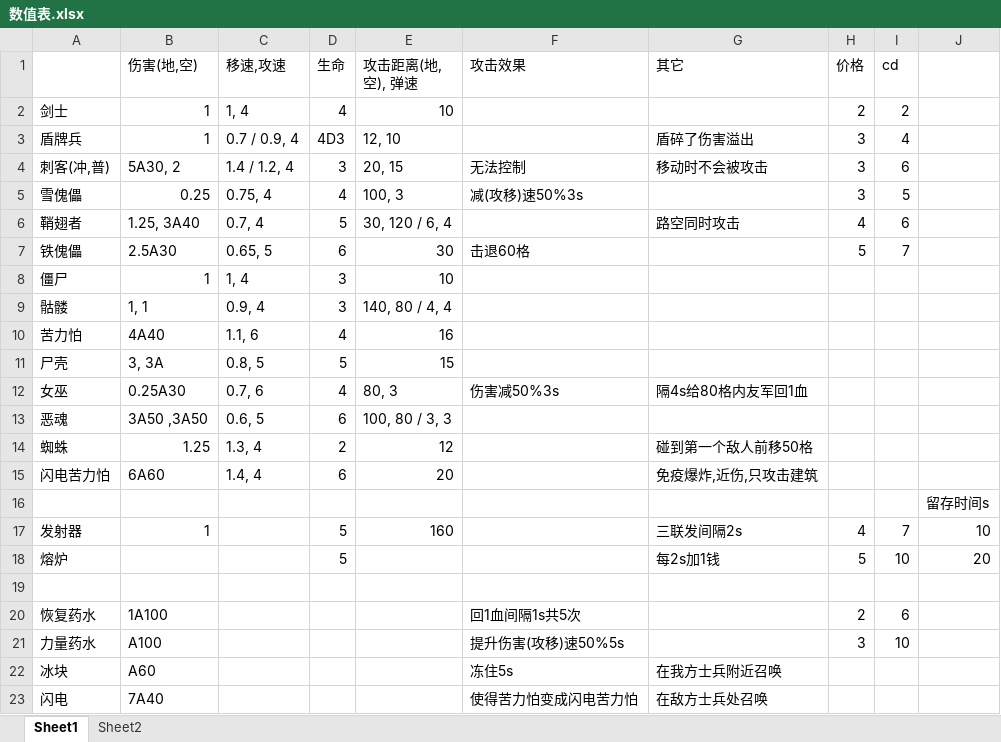
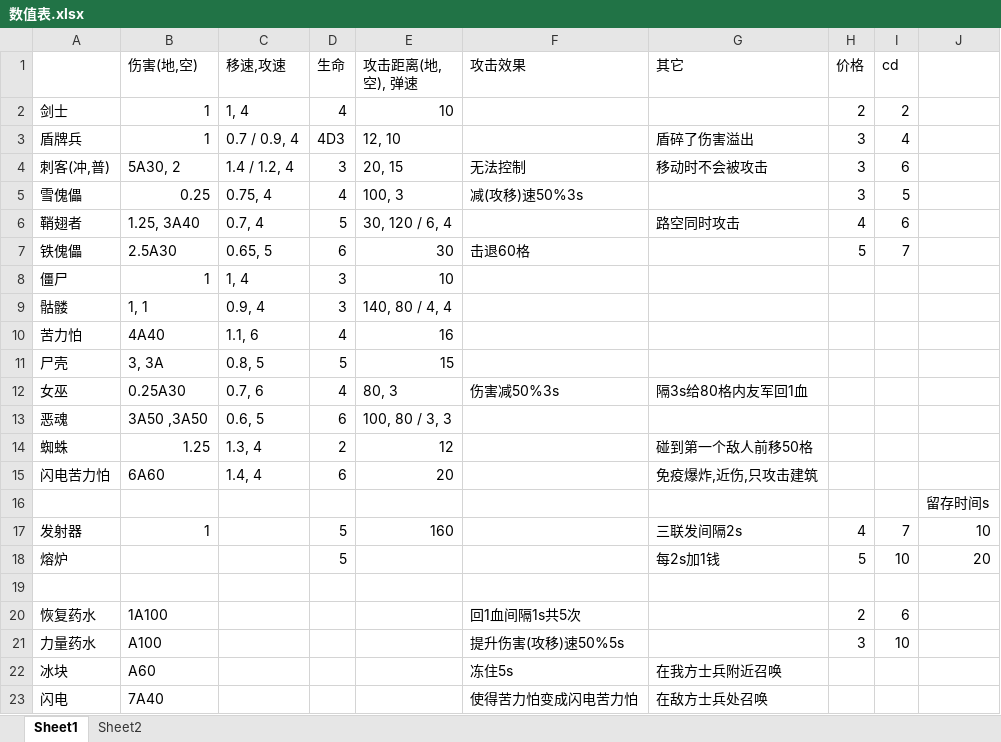
Before and after one commit to ChinaDanndy/minewar1-remix, an Excel workbook: 数值表.xlsx, sheet Sheet1, drawn as a sheet; values as stored, in another font and other column widths than the file's, no borders; the diff names each change by its address in the sheet, - before the commit and + after, or states it on an @@ line.

```diff
--- a/数值表.xlsx (sheet Sheet1)
+++ b/数值表.xlsx (sheet Sheet1)
-G12 (其它): 隔4s给80格内友军回1血
+G12 (其它): 隔3s给80格内友军回1血
```
Also changed, not shown: sheet Sheet2, 14 other files.
